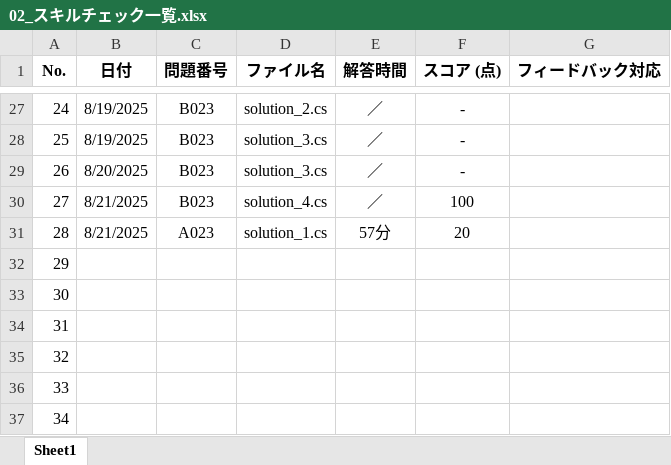
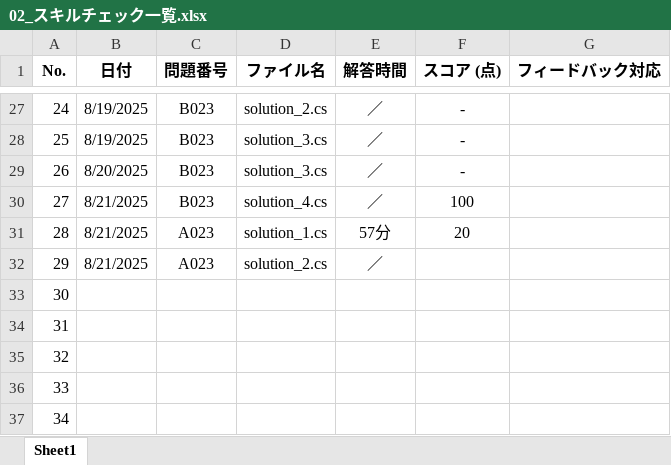
Before and after one commit to a-saito-comsco/Paiza-Training, an Excel workbook: paiza-training/02_スキルチェック一覧.xlsx, sheet Sheet1, drawn as a sheet; only a part is shown, gaps mark what is left out; values as stored, in another font and other column widths than the file's, no borders; the diff names each change by its address in the sheet, - before the commit and + after, or states it on an @@ line.

```diff
--- a/paiza-training/02_スキルチェック一覧.xlsx (sheet Sheet1)
+++ b/paiza-training/02_スキルチェック一覧.xlsx (sheet Sheet1)
-B32 (日付): (empty)
+B32 (日付): 8/21/2025
-C32 (問題番号): (empty)
+C32 (問題番号): A023
-D32 (ファイル名): (empty)
+D32 (ファイル名): solution_2.cs
-E32 (解答時間): (empty)
+E32 (解答時間): ／
```
Also changed, not shown: 3 other files.
